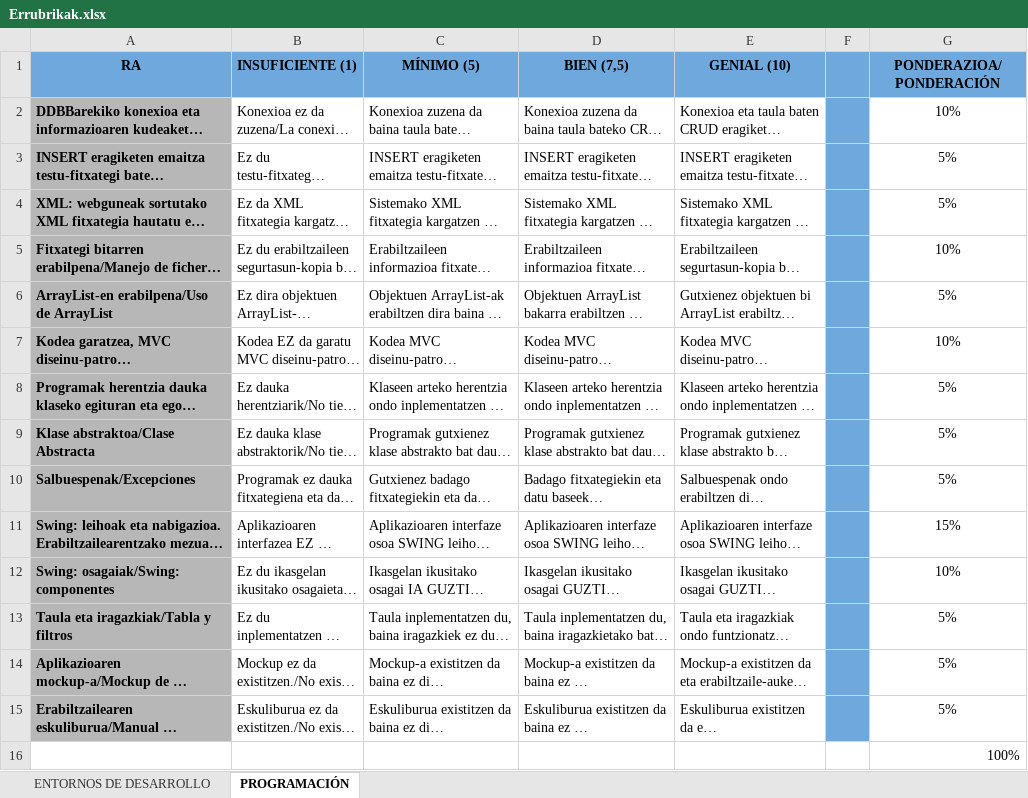
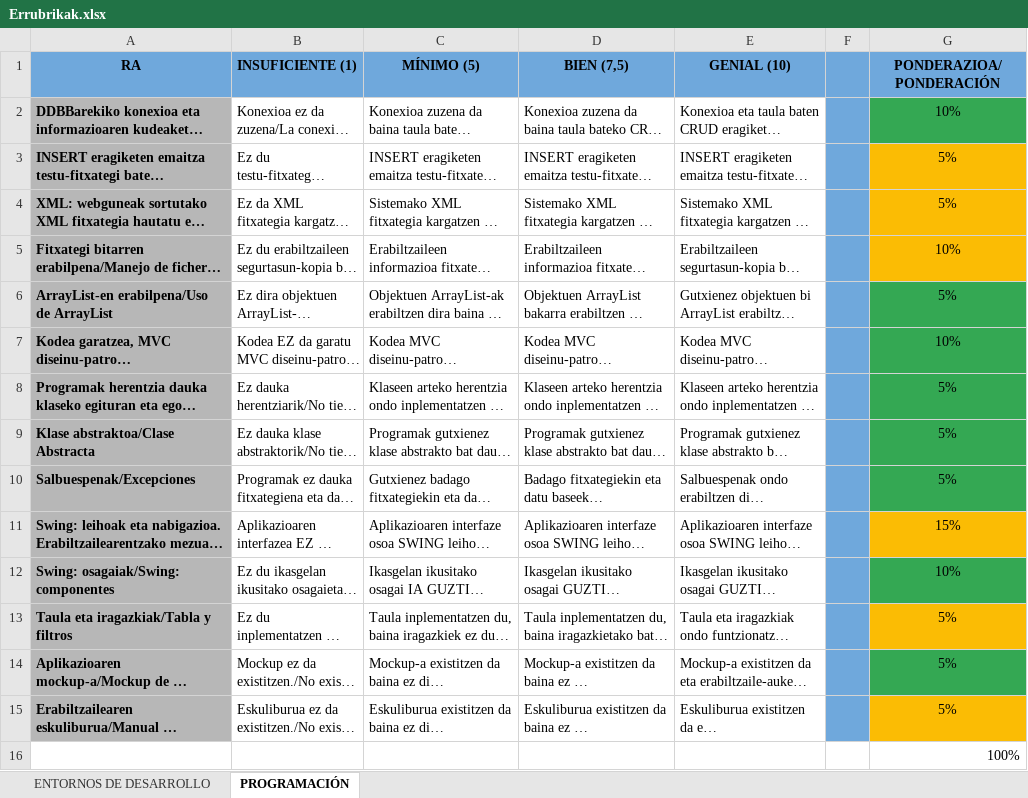
Before and after one commit to Pgarcia3010/RETO-24-25, an Excel workbook: Varios/Errubrikak.xlsx, sheet PROGRAMACIÓN, drawn as a sheet; long unchanged cells end in …; values as stored, in another font and other column widths than the file's, no borders; the diff names each change by its address in the sheet, - before the commit and + after, or states it on an @@ line.

```diff
--- a/Varios/Errubrikak.xlsx (sheet PROGRAMACIÓN)
+++ b/Varios/Errubrikak.xlsx (sheet PROGRAMACIÓN)
-G2 fill: none
+G2 fill: #34A853
-G3:G5 fill: none
+G3:G5 fill: #FBBC04
-G6:G10 fill: none
+G6:G10 fill: #34A853
-G11 fill: none
+G11 fill: #FBBC04
-G12 fill: none
+G12 fill: #34A853
-G13 fill: none
+G13 fill: #FBBC04
-G14 fill: none
+G14 fill: #34A853
-G15 fill: none
+G15 fill: #FBBC04
```
Also changed, not shown: sheet ENTORNOS DE DESARROLLO, 3 other files.
